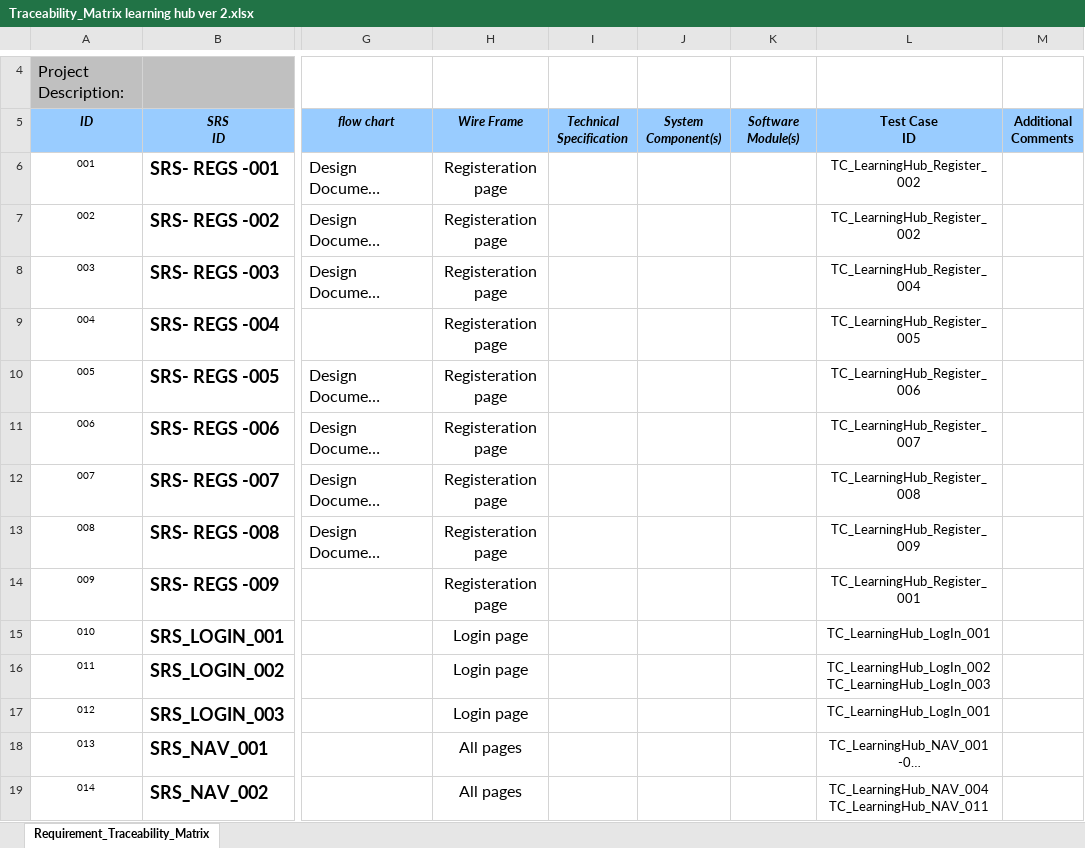
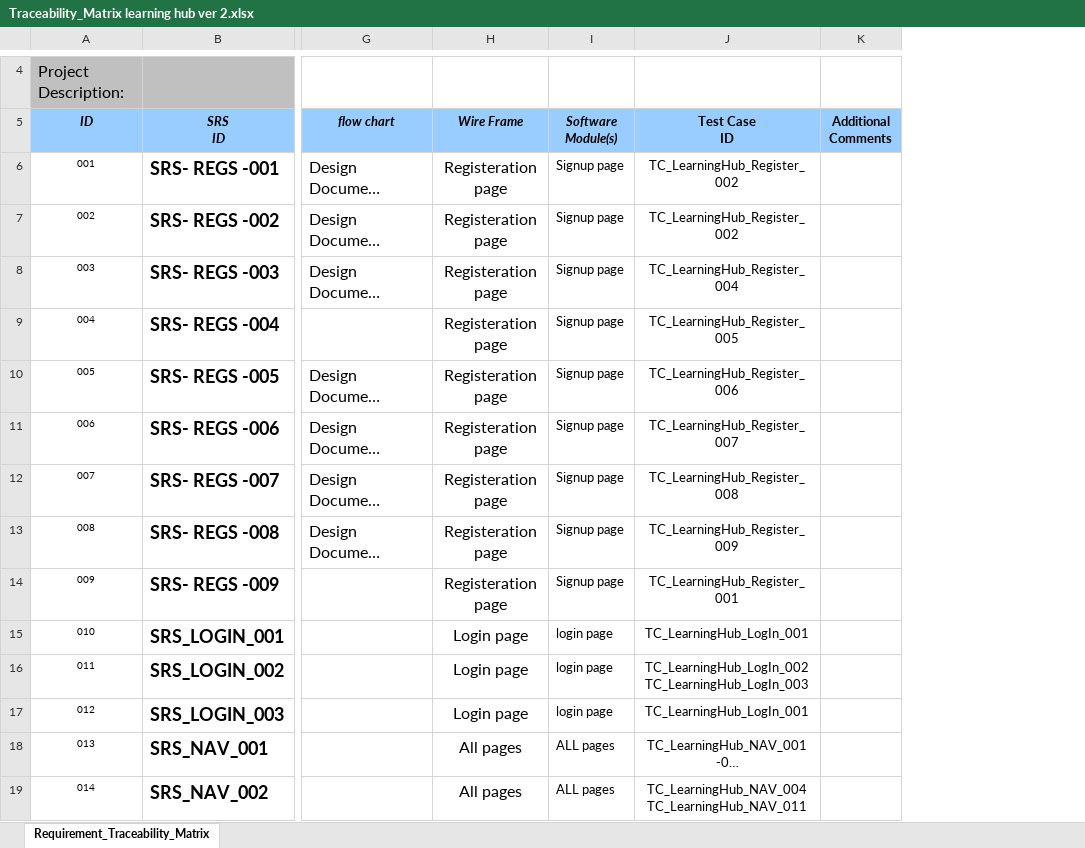
Before and after one commit to AlaaOsama25/learning-hub, an Excel workbook: RTM/Traceability_Matrix learning hub ver 2.xlsx, sheet Requirement_Traceability_Matrix, drawn as a sheet; only a part is shown, gaps mark what is left out; long unchanged cells end in …; values as stored, in another font and other column widths than the file's, no borders; conditional formats not drawn; removed rows and columns are numbered as before the commit, all else as after; the diff covers the shown part only; the diff names each change by its address in the sheet, - before the commit and + after, or states it on an @@ line.

Commit message:
Update Traceability_Matrix learning hub ver 2.xlsx

```diff
--- a/RTM/Traceability_Matrix learning hub ver 2.xlsx (sheet Requirement_Traceability_Matrix)
+++ b/RTM/Traceability_Matrix learning hub ver 2.xlsx (sheet Requirement_Traceability_Matrix)
-column I (Technical Specification), empty
-column J (System Component(s)), empty
-I6:I14 (Software Module(s)): (empty)
+I6:I14 (Software Module(s)): Signup page
-I15:I17 (Software Module(s)): (empty)
+I15:I17 (Software Module(s)): login page
-I18:I19 (Software Module(s)): (empty)
+I18:I19 (Software Module(s)): ALL pages
```
Also changed, not shown: 46 edited cells elsewhere in this sheet.
